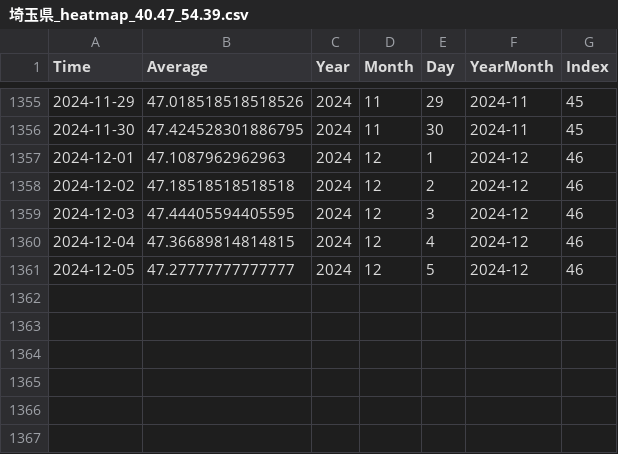
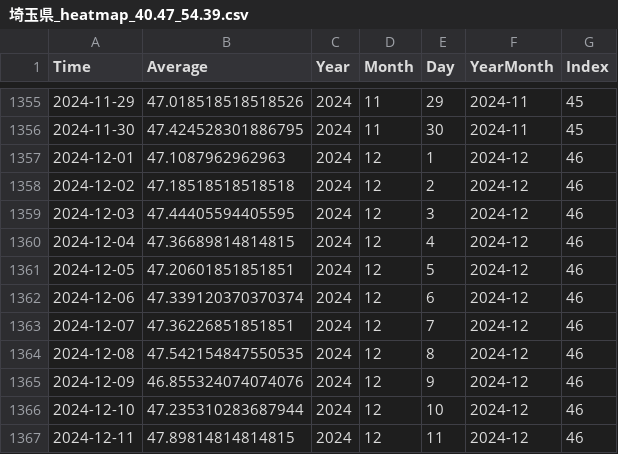
Before and after one commit to Anonymous-WWW25/Anonymous-WWW25.github.io, a CSV file: json/data_calendar_heatmap/埼玉県_heatmap_40.47_54.39.csv, drawn as a sheet; only a part is shown, gaps mark what is left out.

```diff
--- a/json/data_calendar_heatmap/埼玉県_heatmap_40.47_54.39.csv
+++ b/json/data_calendar_heatmap/埼玉県_heatmap_40.47_54.39.csv
@@ -1360,2 +1360,8 @@ Time,Average,Year,Month,Day,YearMonth,Index
 2024-12-04,47.36689814814815,2024,12,4,2024-12,46
-2024-12-05,47.27777777777777,2024,12,5,2024-12,46
+2024-12-05,47.20601851851851,2024,12,5,2024-12,46
+2024-12-06,47.339120370370374,2024,12,6,2024-12,46
+2024-12-07,47.36226851851851,2024,12,7,2024-12,46
+2024-12-08,47.542154847550535,2024,12,8,2024-12,46
+2024-12-09,46.855324074074076,2024,12,9,2024-12,46
+2024-12-10,47.235310283687944,2024,12,10,2024-12,46
+2024-12-11,47.89814814814815,2024,12,11,2024-12,46
```
Also changed, not shown: json/data_calendar_heatmap/北海道_heatmap_17.83_48.5.csv, json/data_calendar_heatmap/千葉県_heatmap_37.02_55.96.csv, 49 other files.
